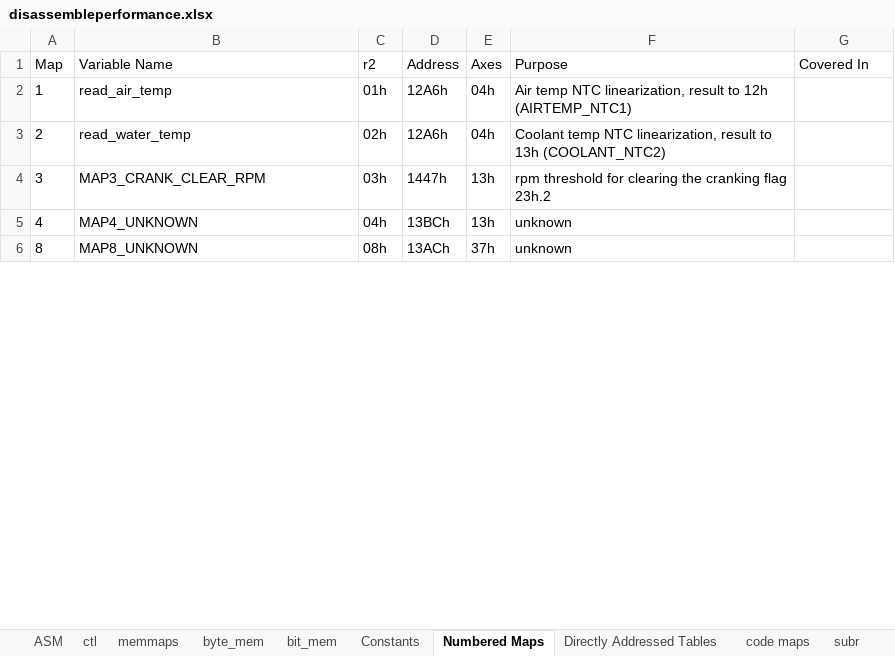
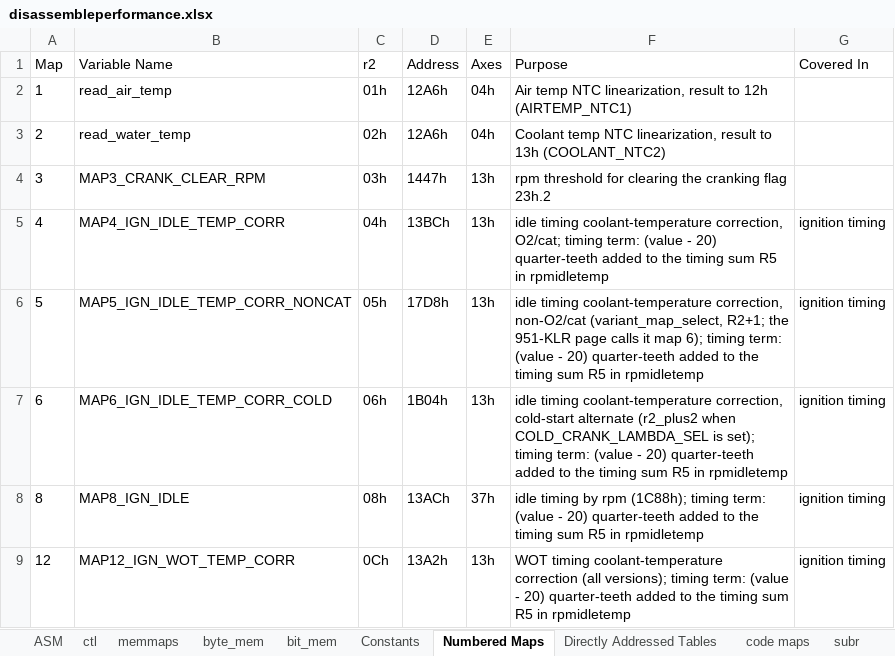
Before and after one commit to whalenlg/944turbo_dme_klr, an Excel workbook: dme/disassemble/disassembleperformance.xlsx, sheet Numbered Maps, drawn as a sheet; only a part is shown; values as stored, in another font and other column widths than the file's, no borders; addresses are those after the commit; the diff covers the shown part only; the diff names each change by its address in the sheet, - before the commit and + after, or states it on an @@ line.

```diff
--- a/dme/disassemble/disassembleperformance.xlsx (sheet Numbered Maps)
+++ b/dme/disassemble/disassembleperformance.xlsx (sheet Numbered Maps)
-B5 (Variable Name): MAP4_UNKNOWN
+B5 (Variable Name): MAP4_IGN_IDLE_TEMP_CORR
-F5 (Purpose): unknown
+F5 (Purpose): idle timing coolant-temperature correction, O2/cat; timing term: (value - 20) quarter-teeth added to the timing sum R5 in rpmidletemp
-G5 (Covered In): (empty)
+G5 (Covered In): ignition timing
+row 6: 5 | MAP5_IGN_IDLE_TEMP_CORR_NONCAT | 05h | 17D8h | 13h | idle timing coolant-temperature correction, non-O2/cat (variant_map_select, R2+1; the 951-KLR page calls it map 6); timing term: (value - 20) quarter-teeth added to the timing sum R5 in rpmidletemp | ignition timing
+row 7: 6 | MAP6_IGN_IDLE_TEMP_CORR_COLD | 06h | 1B04h | 13h | idle timing coolant-temperature correction, cold-start alternate (r2_plus2 when COLD_CRANK_LAMBDA_SEL is set); timing term: (value - 20) quarter-teeth added to the timing sum R5 in rpmidletemp | ignition timing
-B8 (Variable Name): MAP8_UNKNOWN
+B8 (Variable Name): MAP8_IGN_IDLE
-F8 (Purpose): unknown
+F8 (Purpose): idle timing by rpm (1C88h); timing term: (value - 20) quarter-teeth added to the timing sum R5 in rpmidletemp
-G8 (Covered In): (empty)
+G8 (Covered In): ignition timing
+row 9: 12 | MAP12_IGN_WOT_TEMP_CORR | 0Ch | 13A2h | 13h | WOT timing coolant-temperature correction (all versions); timing term: (value - 20) quarter-teeth added to the timing sum R5 in rpmidletemp | ignition timing
```
Also changed, not shown: 5 added rows and 15 edited cells elsewhere in this sheet.
